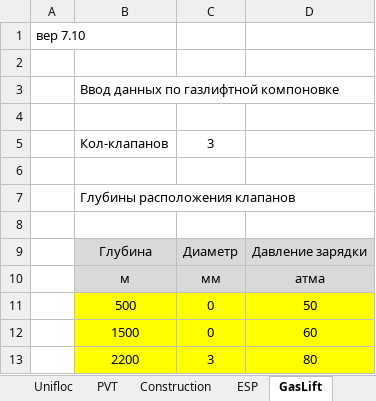
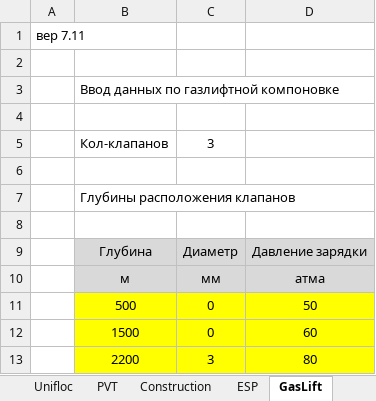
Before and after one commit to unifloc/unifloc_vba, an Excel workbook: apps/UF7_calc_well.xlsm, sheet GasLift, drawn as a sheet; values as stored, in another font and other column widths than the file's, no borders; the diff names each change by its address in the sheet, - before the commit and + after, or states it on an @@ line.

```diff
--- a/apps/UF7_calc_well.xlsm (sheet GasLift)
+++ b/apps/UF7_calc_well.xlsm (sheet GasLift)
-A1: вер 7.10
+A1: вер 7.11
```
Also changed, not shown: sheet Calc GasLift, sheet Unifloc, sheet PVT, sheet ESP, sheet Calc Self Flow, sheet Calc ESP, 1 more sheet, charts or pictures, exercises/excercises/ex200.Ei.xlsx, exercises/excercises/ex210.transient_solutions.xlsx, 54 other files.
